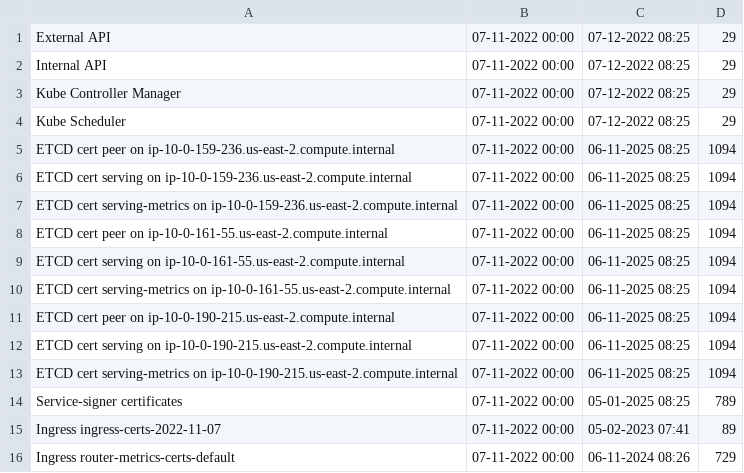
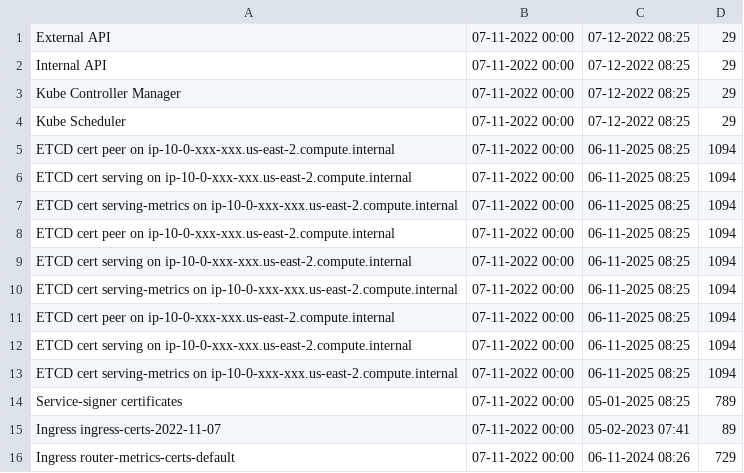
Before and after one commit to voraviz/openshift-check-certificate, a CSV file: sample.csv, drawn as a sheet.

```diff
--- a/sample.csv
+++ b/sample.csv
@@ -4,11 +4,11 @@ Kube Controller Manager,07-11-2022 00:00,07-12-2022 08:25,29
 Kube Scheduler,07-11-2022 00:00,07-12-2022 08:25,29
-ETCD cert peer on ip-10-0-159-236.us-east-2.compute.internal,07-11-2022 00:00,06-11-2025 08:25,1094
-ETCD cert serving on ip-10-0-159-236.us-east-2.compute.internal,07-11-2022 00:00,06-11-2025 08:25,1094
-ETCD cert serving-metrics on ip-10-0-159-236.us-east-2.compute.internal,07-11-2022 00:00,06-11-2025 08:25,1094
-ETCD cert peer on ip-10-0-161-55.us-east-2.compute.internal,07-11-2022 00:00,06-11-2025 08:25,1094
-ETCD cert serving on ip-10-0-161-55.us-east-2.compute.internal,07-11-2022 00:00,06-11-2025 08:25,1094
-ETCD cert serving-metrics on ip-10-0-161-55.us-east-2.compute.internal,07-11-2022 00:00,06-11-2025 08:25,1094
-ETCD cert peer on ip-10-0-190-215.us-east-2.compute.internal,07-11-2022 00:00,06-11-2025 08:25,1094
-ETCD cert serving on ip-10-0-190-215.us-east-2.compute.internal,07-11-2022 00:00,06-11-2025 08:25,1094
-ETCD cert serving-metrics on ip-10-0-190-215.us-east-2.compute.internal,07-11-2022 00:00,06-11-2025 08:25,1094
+ETCD cert peer on ip-10-0-xxx-xxx.us-east-2.compute.internal,07-11-2022 00:00,06-11-2025 08:25,1094
+ETCD cert serving on ip-10-0-xxx-xxx.us-east-2.compute.internal,07-11-2022 00:00,06-11-2025 08:25,1094
+ETCD cert serving-metrics on ip-10-0-xxx-xxx.us-east-2.compute.internal,07-11-2022 00:00,06-11-2025 08:25,1094
+ETCD cert peer on ip-10-0-xxx-xxx.us-east-2.compute.internal,07-11-2022 00:00,06-11-2025 08:25,1094
+ETCD cert serving on ip-10-0-xxx-xxx.us-east-2.compute.internal,07-11-2022 00:00,06-11-2025 08:25,1094
+ETCD cert serving-metrics on ip-10-0-xxx-xxx.us-east-2.compute.internal,07-11-2022 00:00,06-11-2025 08:25,1094
+ETCD cert peer on ip-10-0-xxx-xxx.us-east-2.compute.internal,07-11-2022 00:00,06-11-2025 08:25,1094
+ETCD cert serving on ip-10-0-xxx-xxx.us-east-2.compute.internal,07-11-2022 00:00,06-11-2025 08:25,1094
+ETCD cert serving-metrics on ip-10-0-xxx-xxx.us-east-2.compute.internal,07-11-2022 00:00,06-11-2025 08:25,1094
 Service-signer certificates,07-11-2022 00:00,05-01-2025 08:25,789
```
Also changed, not shown: 1 other file.
